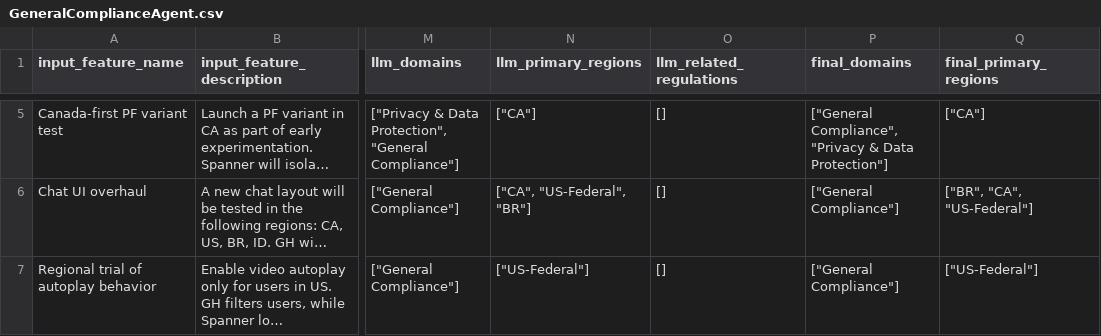
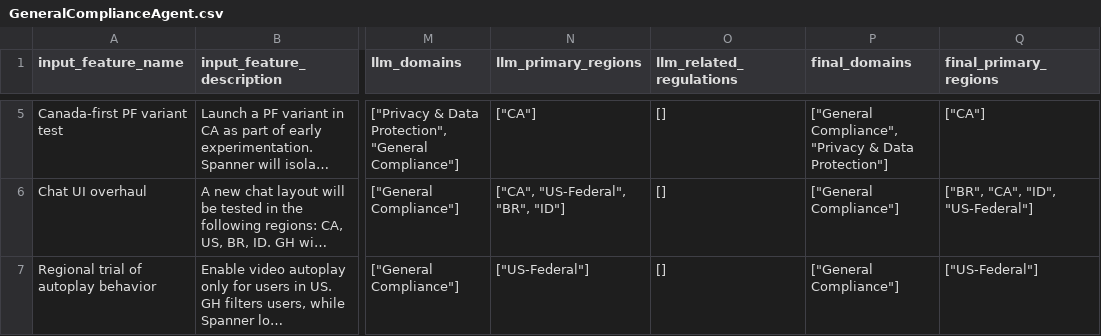
Before and after one commit to ActuallyAnson/tiktoktech, a CSV file: outputs/queues/GeneralComplianceAgent.csv, drawn as a sheet; only a part is shown, gaps mark what is left out; long unchanged cells end in …; the diff covers the shown part only; the diff names each change by its address in the sheet, - before the commit and + after, or states it on an @@ line.

```diff
--- a/outputs/queues/GeneralComplianceAgent.csv
+++ b/outputs/queues/GeneralComplianceAgent.csv
-N6 (llm_primary_regions): ["CA", "US-Federal", "BR"]
+N6 (llm_primary_regions): ["CA", "US-Federal", "BR", "ID"]
-Q6 (final_primary_regions): ["BR", "CA", "US-Federal"]
+Q6 (final_primary_regions): ["BR", "CA", "ID", "US-Federal"]
```
Also changed, not shown: 1 added row, 2 removed rows and 2 edited cells elsewhere in this file, outputs/queues/EUComplianceAgent.csv, outputs/queues/ModerationAgent.csv, 9 other files.
